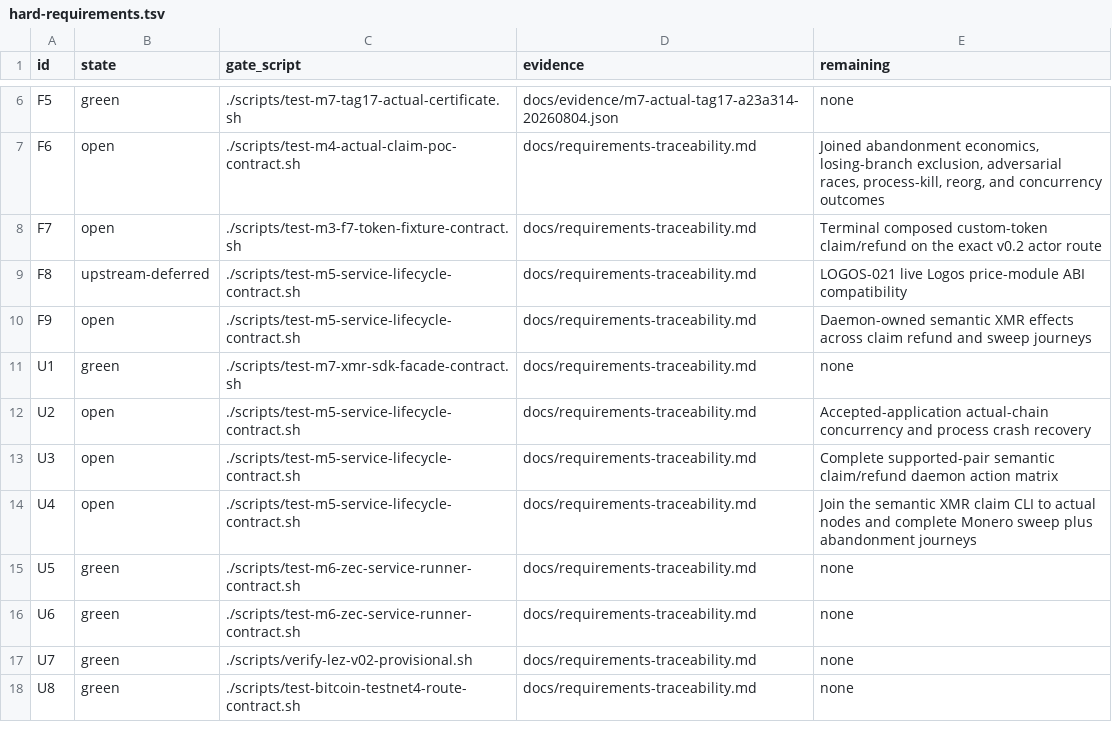
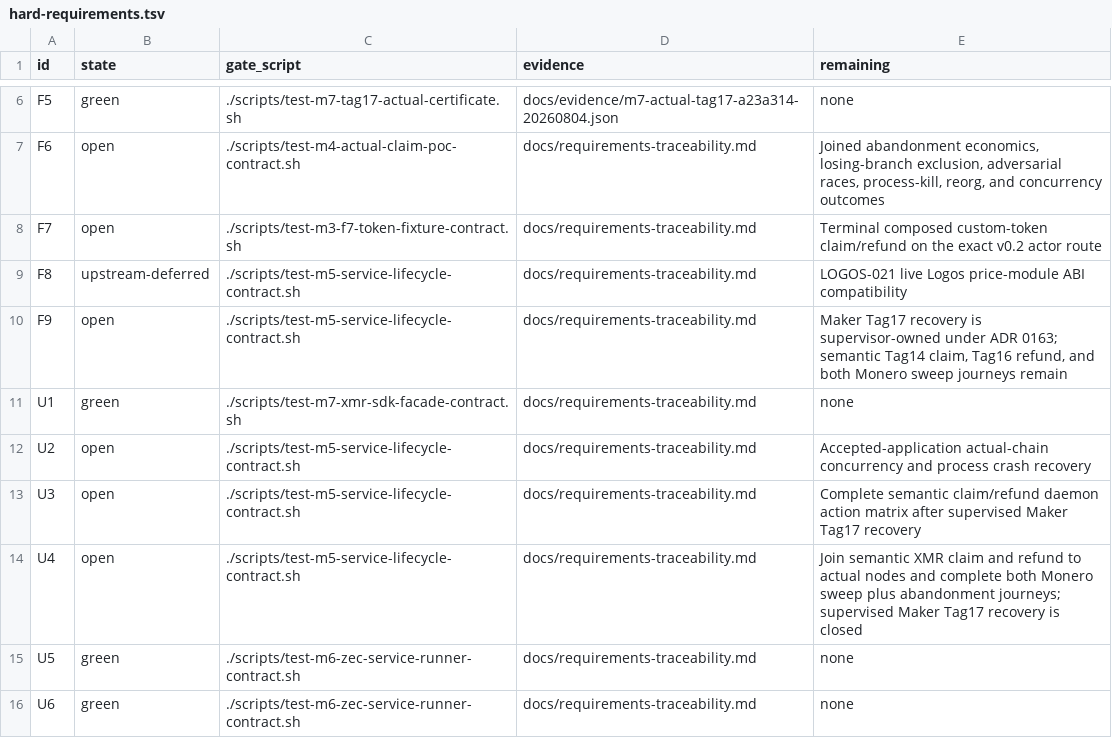
Before and after one commit to gateway-fm/lez-atomic-swaps, a TSV file: docs/milestone-7/hard-requirements.tsv, drawn as a sheet; only a part is shown, gaps mark what is left out; the shorter side is filled out with more unchanged rows.

Commit message:
feat(m7): supervise maker tag17 recovery

```diff
--- a/docs/milestone-7/hard-requirements.tsv
+++ b/docs/milestone-7/hard-requirements.tsv
@@ -9,7 +9,7 @@ F7	open	./scripts/test-m3-f7-token-fixture-contract.sh	docs/requirements-traceab
 F8	upstream-deferred	./scripts/test-m5-service-lifecycle-contract.sh	docs/requirements-traceability.md	LOGOS-021 live Logos price-module ABI compatibility
-F9	open	./scripts/test-m5-service-lifecycle-contract.sh	docs/requirements-traceability.md	Daemon-owned semantic XMR effects across claim refund and sweep journeys
+F9	open	./scripts/test-m5-service-lifecycle-contract.sh	docs/requirements-traceability.md	Maker Tag17 recovery is supervisor-owned under ADR 0163; semantic Tag14 claim, Tag16 refund, and both Monero sweep journeys remain
 U1	green	./scripts/test-m7-xmr-sdk-facade-contract.sh	docs/requirements-traceability.md	none
 U2	open	./scripts/test-m5-service-lifecycle-contract.sh	docs/requirements-traceability.md	Accepted-application actual-chain concurrency and process crash recovery
-U3	open	./scripts/test-m5-service-lifecycle-contract.sh	docs/requirements-traceability.md	Complete supported-pair semantic claim/refund daemon action matrix
-U4	open	./scripts/test-m5-service-lifecycle-contract.sh	docs/requirements-traceability.md	Join the semantic XMR claim CLI to actual nodes and complete Monero sweep plus abandonment journeys
+U3	open	./scripts/test-m5-service-lifecycle-contract.sh	docs/requirements-traceability.md	Complete semantic claim/refund daemon action matrix after supervised Maker Tag17 recovery
+U4	open	./scripts/test-m5-service-lifecycle-contract.sh	docs/requirements-traceability.md	Join semantic XMR claim and refund to actual nodes and complete both Monero sweep plus abandonment journeys; supervised Maker Tag17 recovery is closed
 U5	green	./scripts/test-m6-zec-service-runner-contract.sh	docs/requirements-traceability.md	none
```
Also changed, not shown: docs/milestone-7/submission-requirements.tsv, 20 other files.
